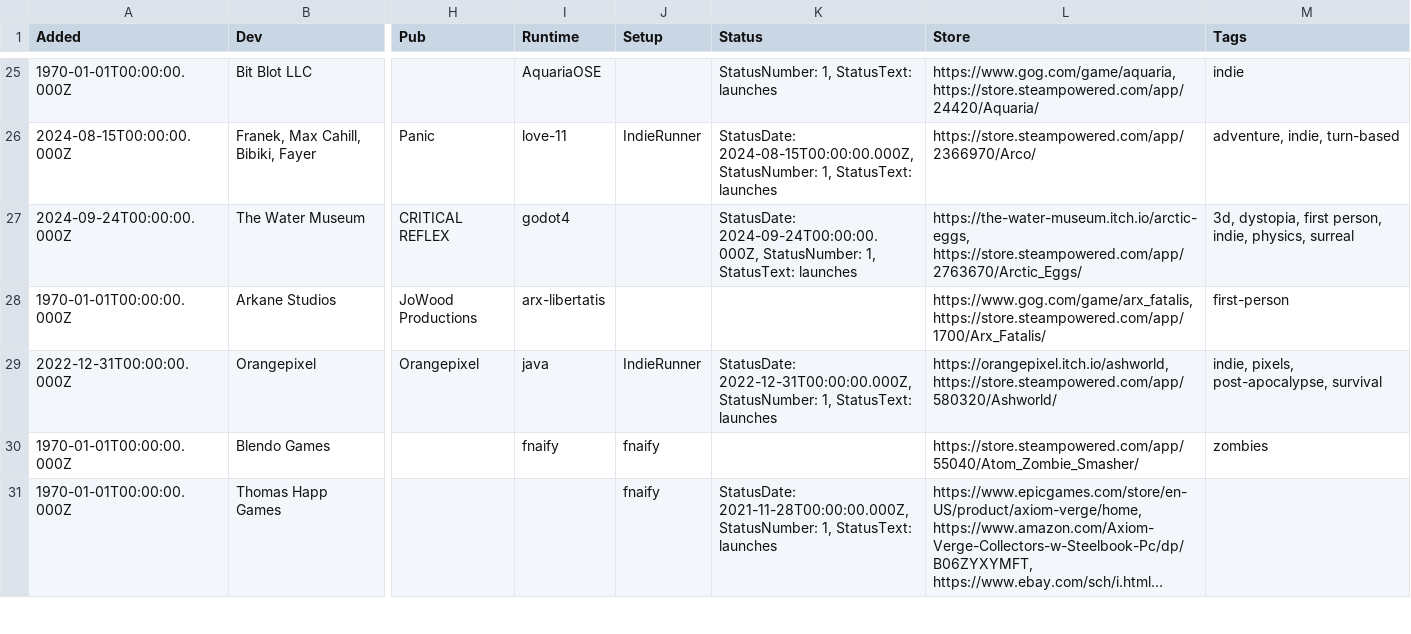
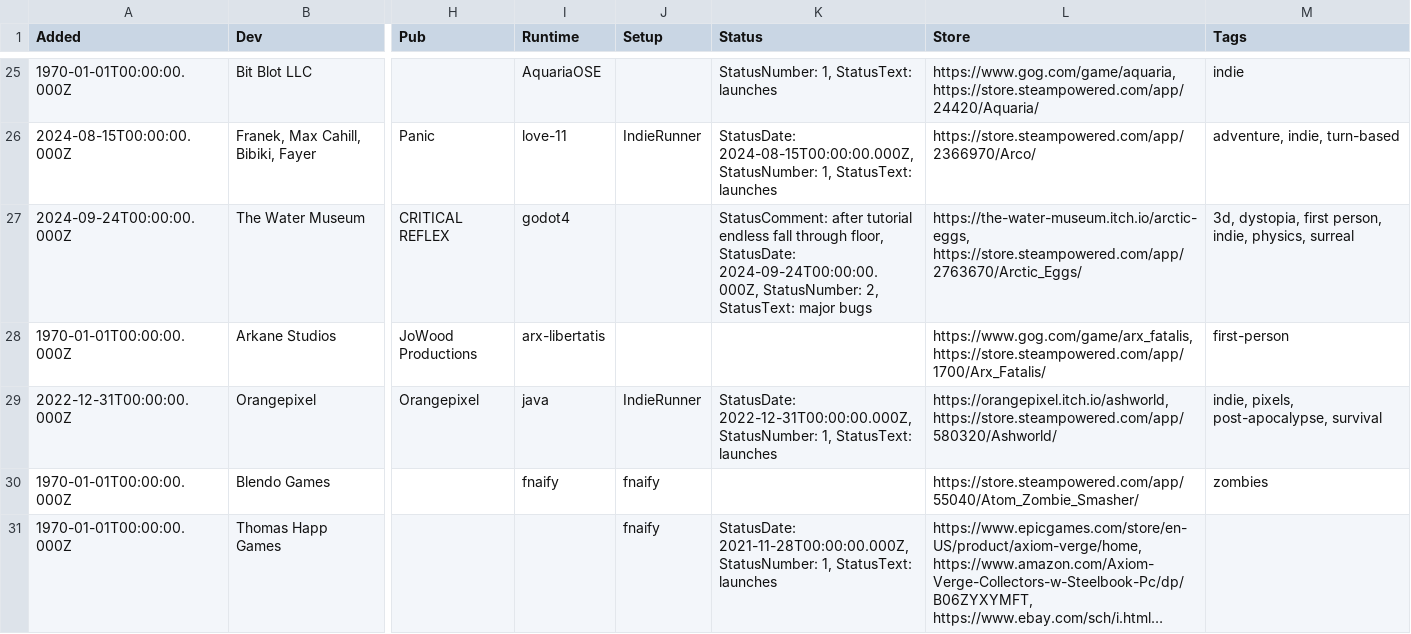
Before and after one commit to playonbsd/OpenBSD-Games-Database, a CSV file: openbsd-games.csv, drawn as a sheet; only a part is shown, gaps mark what is left out; long unchanged cells end in …; the diff names each change by its address in the sheet, - before the commit and + after, or states it on an @@ line.

Commit message:
update Arctic Eggs to mention the major bug preventing progression after the beginning

```diff
--- a/openbsd-games.csv
+++ b/openbsd-games.csv
-K27 (Status): StatusDate: 2024-09-24T00:00:00.000Z, StatusNumber: 1, StatusText: launches
+K27 (Status): StatusComment: after tutorial endless fall through floor, StatusDate: 2024-09-24T00:00:00.000Z, StatusNumber: 2, StatusText: major bugs
```
Also changed, not shown: 5 other files.
